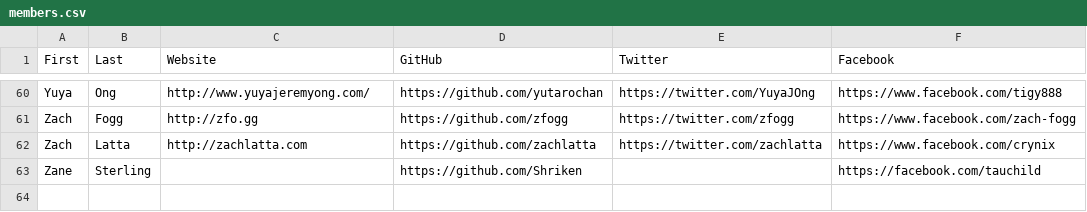
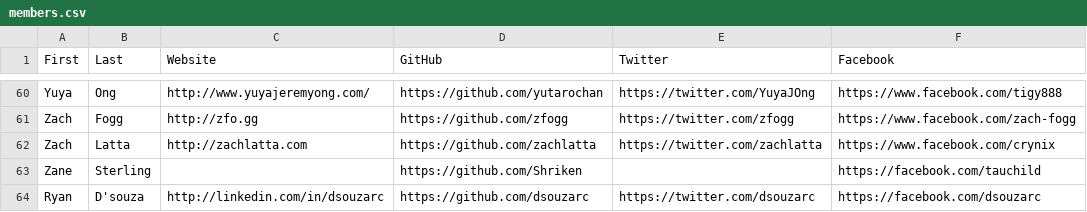
Before and after one commit to hshackers/docs, a CSV file: members.csv, drawn as a sheet; only a part is shown, gaps mark what is left out.

Commit message:
Added myself to the list

```diff
--- a/members.csv
+++ b/members.csv
@@ -63 +63,2 @@ Zach,Latta,http://zachlatta.com,https://github.com/zachlatta,https://twitter.com
 Zane,Sterling,,https://github.com/Shriken,,https://facebook.com/tauchild
+Ryan, D'souza, http://linkedin.com/in/dsouzarc, https://github.com/dsouzarc, https://twitter.com/dsouzarc, https://facebook.com/dsouzarc
```
